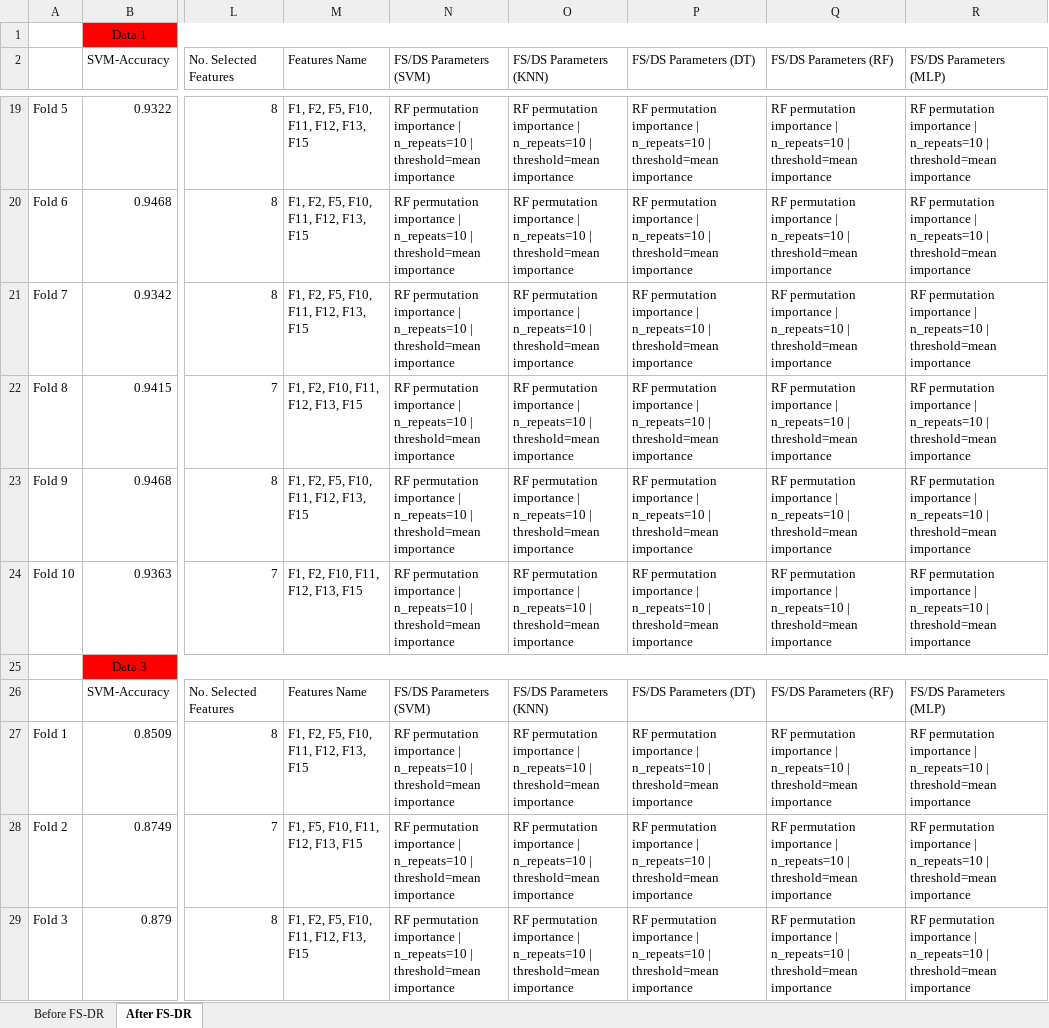
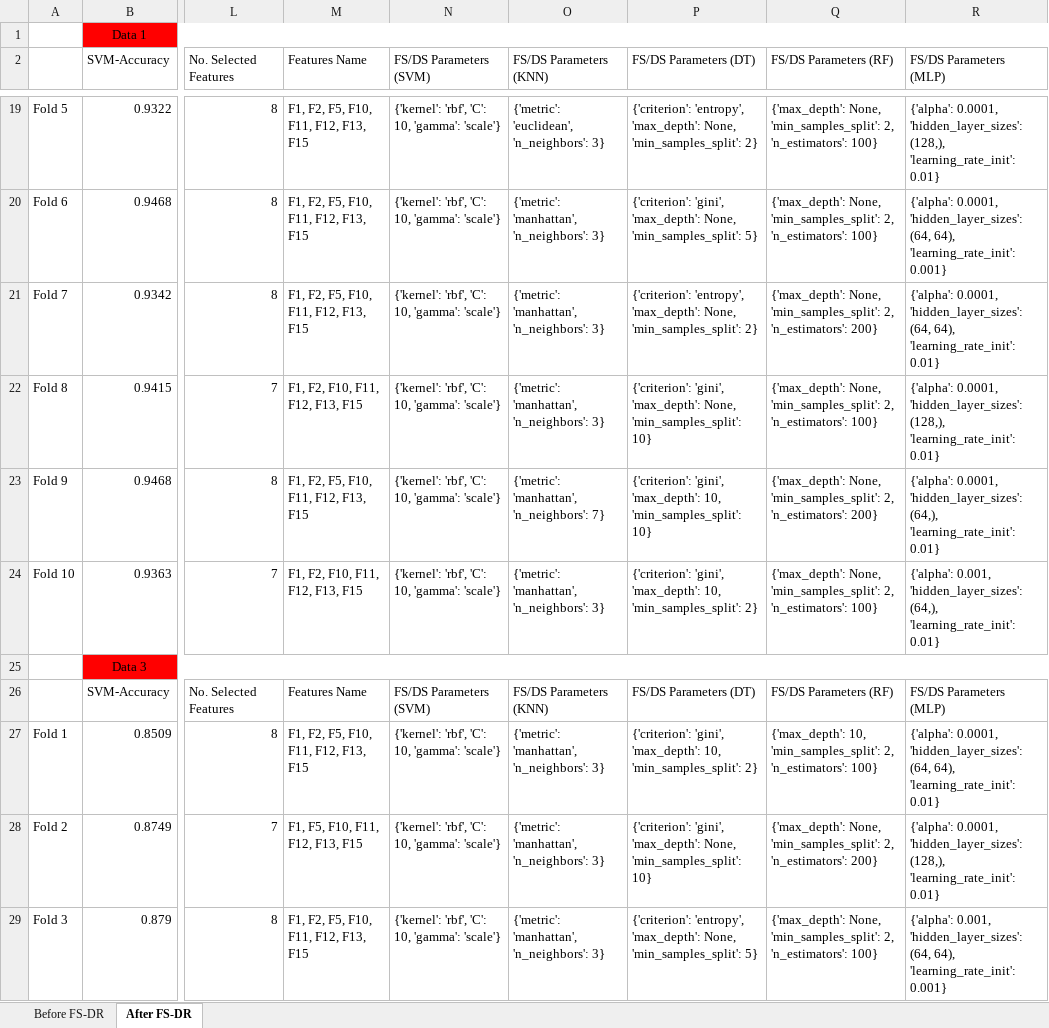
Before and after one commit to carlospence/permutation-importance-ranking, an Excel workbook: CS6735_PROJECT_COMPLETE.xlsx, sheet After FS-DR, drawn as a sheet; only a part is shown, gaps mark what is left out; values as stored, in another font and other column widths than the file's, no borders; the diff covers the shown part only; the diff names each change by its address in the sheet, - before the commit and + after, or states it on an @@ line.

```diff
--- a/CS6735_PROJECT_COMPLETE.xlsx (sheet After FS-DR)
+++ b/CS6735_PROJECT_COMPLETE.xlsx (sheet After FS-DR)
-N19:N24 (FS/DS Parameters (SVM)): RF permutation importance | n_repeats=10 | threshold=mean importance
+N19:N24 (FS/DS Parameters (SVM)): {'kernel': 'rbf', 'C': 10, 'gamma': 'scale'}
-O19 (FS/DS Parameters (KNN)): RF permutation importance | n_repeats=10 | threshold=mean importance
+O19 (FS/DS Parameters (KNN)): {'metric': 'euclidean', 'n_neighbors': 3}
-P19 (FS/DS Parameters (DT)): RF permutation importance | n_repeats=10 | threshold=mean importance
+P19 (FS/DS Parameters (DT)): {'criterion': 'entropy', 'max_depth': None, 'min_samples_split': 2}
-Q19:Q20 (FS/DS Parameters (RF)): RF permutation importance | n_repeats=10 | threshold=mean importance
+Q19:Q20 (FS/DS Parameters (RF)): {'max_depth': None, 'min_samples_split': 2, 'n_estimators': 100}
-R19 (FS/DS Parameters (MLP)): RF permutation importance | n_repeats=10 | threshold=mean importance
+R19 (FS/DS Parameters (MLP)): {'alpha': 0.0001, 'hidden_layer_sizes': (128,), 'learning_rate_init': 0.01}
-O20:O22 (FS/DS Parameters (KNN)): RF permutation importance | n_repeats=10 | threshold=mean importance
+O20:O22 (FS/DS Parameters (KNN)): {'metric': 'manhattan', 'n_neighbors': 3}
-P20 (FS/DS Parameters (DT)): RF permutation importance | n_repeats=10 | threshold=mean importance
+P20 (FS/DS Parameters (DT)): {'criterion': 'gini', 'max_depth': None, 'min_samples_split': 5}
-R20 (FS/DS Parameters (MLP)): RF permutation importance | n_repeats=10 | threshold=mean importance
+R20 (FS/DS Parameters (MLP)): {'alpha': 0.0001, 'hidden_layer_sizes': (64, 64), 'learning_rate_init': 0.001}
-P21 (FS/DS Parameters (DT)): RF permutation importance | n_repeats=10 | threshold=mean importance
+P21 (FS/DS Parameters (DT)): {'criterion': 'entropy', 'max_depth': None, 'min_samples_split': 2}
-Q21 (FS/DS Parameters (RF)): RF permutation importance | n_repeats=10 | threshold=mean importance
+Q21 (FS/DS Parameters (RF)): {'max_depth': None, 'min_samples_split': 2, 'n_estimators': 200}
-R21 (FS/DS Parameters (MLP)): RF permutation importance | n_repeats=10 | threshold=mean importance
+R21 (FS/DS Parameters (MLP)): {'alpha': 0.0001, 'hidden_layer_sizes': (64, 64), 'learning_rate_init': 0.01}
-P22 (FS/DS Parameters (DT)): RF permutation importance | n_repeats=10 | threshold=mean importance
+P22 (FS/DS Parameters (DT)): {'criterion': 'gini', 'max_depth': None, 'min_samples_split': 10}
-Q22 (FS/DS Parameters (RF)): RF permutation importance | n_repeats=10 | threshold=mean importance
+Q22 (FS/DS Parameters (RF)): {'max_depth': None, 'min_samples_split': 2, 'n_estimators': 100}
-R22 (FS/DS Parameters (MLP)): RF permutation importance | n_repeats=10 | threshold=mean importance
+R22 (FS/DS Parameters (MLP)): {'alpha': 0.0001, 'hidden_layer_sizes': (128,), 'learning_rate_init': 0.01}
-O23 (FS/DS Parameters (KNN)): RF permutation importance | n_repeats=10 | threshold=mean importance
+O23 (FS/DS Parameters (KNN)): {'metric': 'manhattan', 'n_neighbors': 7}
-P23 (FS/DS Parameters (DT)): RF permutation importance | n_repeats=10 | threshold=mean importance
+P23 (FS/DS Parameters (DT)): {'criterion': 'gini', 'max_depth': 10, 'min_samples_split': 10}
-Q23 (FS/DS Parameters (RF)): RF permutation importance | n_repeats=10 | threshold=mean importance
+Q23 (FS/DS Parameters (RF)): {'max_depth': None, 'min_samples_split': 2, 'n_estimators': 200}
-R23 (FS/DS Parameters (MLP)): RF permutation importance | n_repeats=10 | threshold=mean importance
+R23 (FS/DS Parameters (MLP)): {'alpha': 0.0001, 'hidden_layer_sizes': (64,), 'learning_rate_init': 0.01}
-O24 (FS/DS Parameters (KNN)): RF permutation importance | n_repeats=10 | threshold=mean importance
+O24 (FS/DS Parameters (KNN)): {'metric': 'manhattan', 'n_neighbors': 3}
-P24 (FS/DS Parameters (DT)): RF permutation importance | n_repeats=10 | threshold=mean importance
+P24 (FS/DS Parameters (DT)): {'criterion': 'gini', 'max_depth': 10, 'min_samples_split': 2}
-Q24 (FS/DS Parameters (RF)): RF permutation importance | n_repeats=10 | threshold=mean importance
+Q24 (FS/DS Parameters (RF)): {'max_depth': None, 'min_samples_split': 2, 'n_estimators': 100}
-R24 (FS/DS Parameters (MLP)): RF permutation importance | n_repeats=10 | threshold=mean importance
+R24 (FS/DS Parameters (MLP)): {'alpha': 0.001, 'hidden_layer_sizes': (64,), 'learning_rate_init': 0.01}
-N27:N29 (FS/DS Parameters (SVM)): RF permutation importance | n_repeats=10 | threshold=mean importance
+N27:N29 (FS/DS Parameters (SVM)): {'kernel': 'rbf', 'C': 10, 'gamma': 'scale'}
-O27:O29 (FS/DS Parameters (KNN)): RF permutation importance | n_repeats=10 | threshold=mean importance
+O27:O29 (FS/DS Parameters (KNN)): {'metric': 'manhattan', 'n_neighbors': 3}
-P27 (FS/DS Parameters (DT)): RF permutation importance | n_repeats=10 | threshold=mean importance
+P27 (FS/DS Parameters (DT)): {'criterion': 'gini', 'max_depth': 10, 'min_samples_split': 2}
-Q27 (FS/DS Parameters (RF)): RF permutation importance | n_repeats=10 | threshold=mean importance
+Q27 (FS/DS Parameters (RF)): {'max_depth': 10, 'min_samples_split': 2, 'n_estimators': 100}
-R27 (FS/DS Parameters (MLP)): RF permutation importance | n_repeats=10 | threshold=mean importance
+R27 (FS/DS Parameters (MLP)): {'alpha': 0.0001, 'hidden_layer_sizes': (64, 64), 'learning_rate_init': 0.01}
-P28 (FS/DS Parameters (DT)): RF permutation importance | n_repeats=10 | threshold=mean importance
+P28 (FS/DS Parameters (DT)): {'criterion': 'gini', 'max_depth': None, 'min_samples_split': 10}
-Q28 (FS/DS Parameters (RF)): RF permutation importance | n_repeats=10 | threshold=mean importance
+Q28 (FS/DS Parameters (RF)): {'max_depth': None, 'min_samples_split': 2, 'n_estimators': 200}
-R28 (FS/DS Parameters (MLP)): RF permutation importance | n_repeats=10 | threshold=mean importance
+R28 (FS/DS Parameters (MLP)): {'alpha': 0.0001, 'hidden_layer_sizes': (128,), 'learning_rate_init': 0.01}
-P29 (FS/DS Parameters (DT)): RF permutation importance | n_repeats=10 | threshold=mean importance
+P29 (FS/DS Parameters (DT)): {'criterion': 'entropy', 'max_depth': None, 'min_samples_split': 5}
-Q29 (FS/DS Parameters (RF)): RF permutation importance | n_repeats=10 | threshold=mean importance
+Q29 (FS/DS Parameters (RF)): {'max_depth': None, 'min_samples_split': 2, 'n_estimators': 100}
-R29 (FS/DS Parameters (MLP)): RF permutation importance | n_repeats=10 | threshold=mean importance
+R29 (FS/DS Parameters (MLP)): {'alpha': 0.001, 'hidden_layer_sizes': (64, 64), 'learning_rate_init': 0.001}
```
Also changed, not shown: 755 edited cells elsewhere in this sheet, 1 other file.
